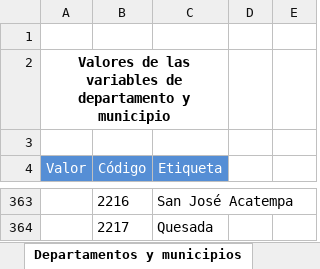
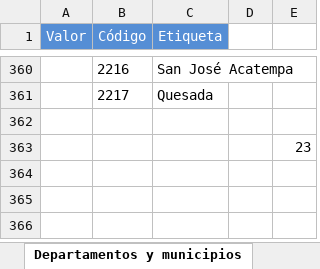
Before and after one commit to PinedaFigueroa/Software_Notarios, an Excel workbook: app/data/departamentos municipios guatemala .xlsx, sheet Departamentos y municipios, drawn as a sheet; only a part is shown, gaps mark what is left out; values as stored, in another font and other column widths than the file's, no borders; removed rows and columns are numbered as before the commit, all else as after; the diff names each change by its address in the sheet, - before the commit and + after, or states it on an @@ line.

```diff
--- a/app/data/departamentos municipios guatemala .xlsx (sheet Departamentos y municipios)
+++ b/app/data/departamentos municipios guatemala .xlsx (sheet Departamentos y municipios)
-row 1: (empty)
-row 2: Valores de las variables de departamento y municipio
-row 3: (empty)
+row 362: (empty)
+row 363:  |  |  |  | 23
```
Also changed, not shown: db_docs/Listados/listado_tablas.xlsx, db_docs/Listados/listado_tablas_por_hoja.xlsx, 10 other files.
